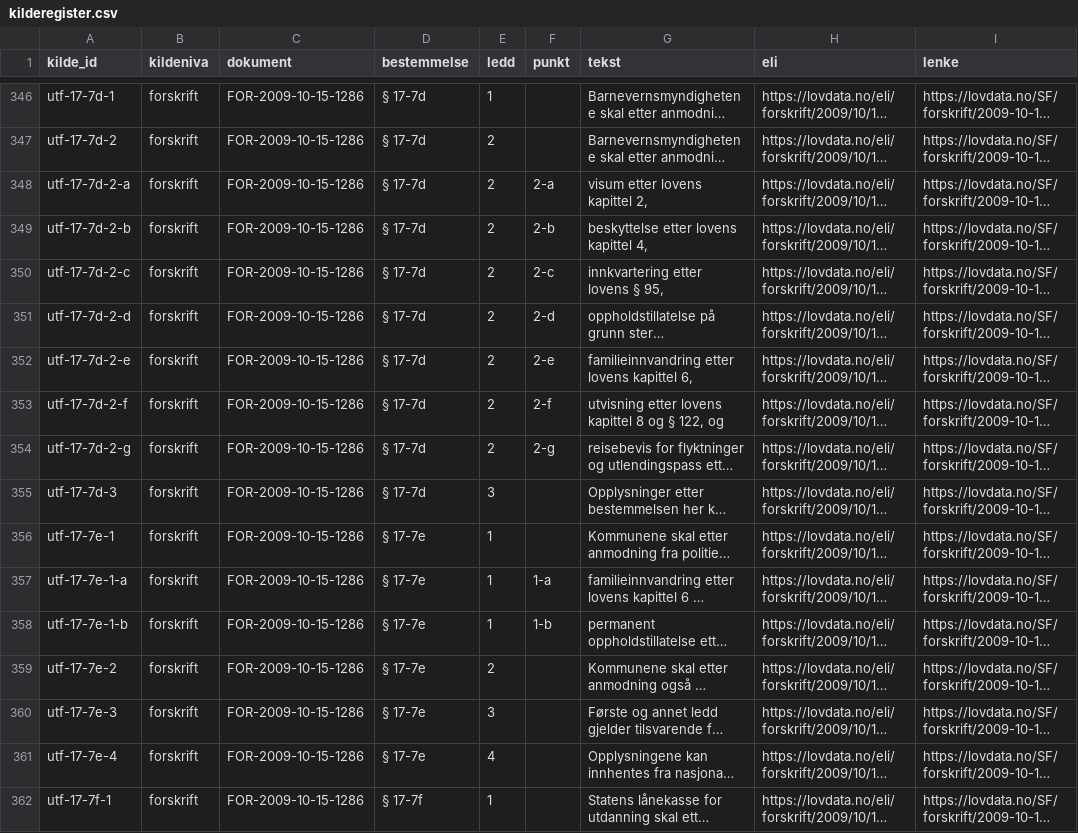
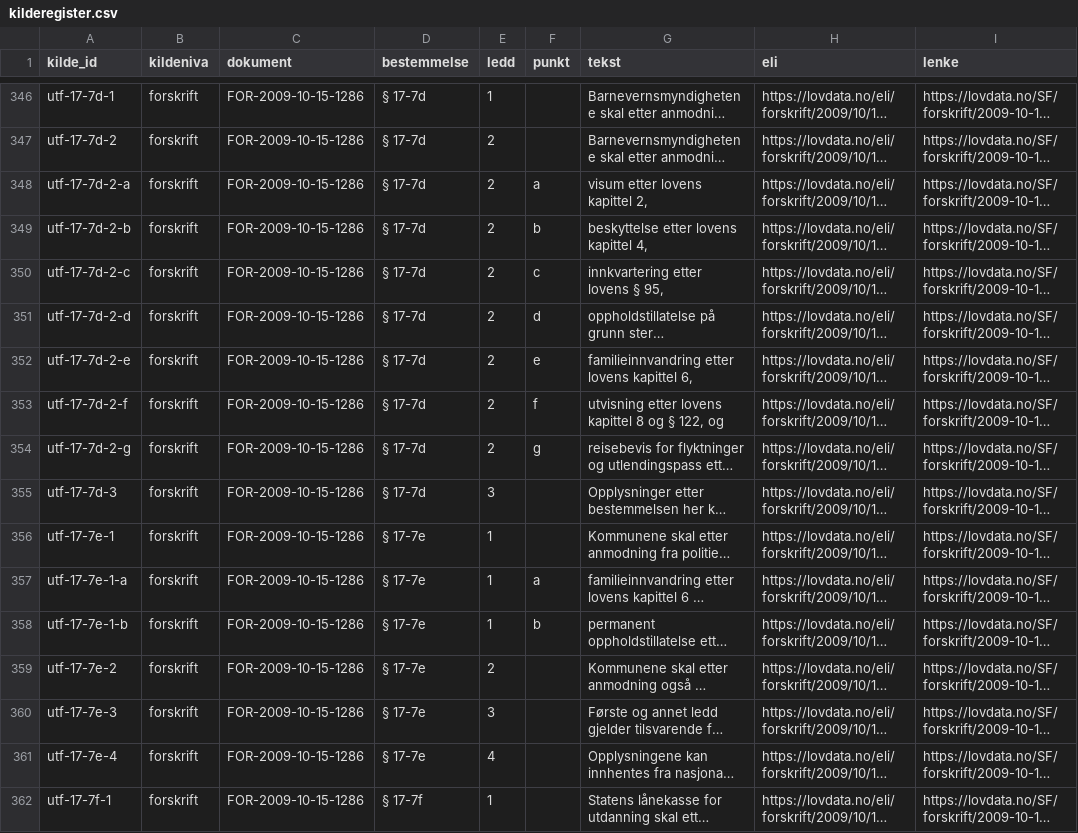
Before and after one commit to andreas25577/informasjonsutledning, a CSV file: analyse/familieinnvandring/kilderegister.csv, drawn as a sheet; only a part is shown, gaps mark what is left out; long unchanged cells end in …; the diff covers the shown part only; the diff names each change by its address in the sheet, - before the commit and + after, or states it on an @@ line.

```diff
--- a/analyse/familieinnvandring/kilderegister.csv
+++ b/analyse/familieinnvandring/kilderegister.csv
-F348 (punkt): 2-a
+F348 (punkt): a
-F349 (punkt): 2-b
+F349 (punkt): b
-F350 (punkt): 2-c
+F350 (punkt): c
-F351 (punkt): 2-d
+F351 (punkt): d
-F352 (punkt): 2-e
+F352 (punkt): e
-F353 (punkt): 2-f
+F353 (punkt): f
-F354 (punkt): 2-g
+F354 (punkt): g
-F357 (punkt): 1-a
+F357 (punkt): a
-F358 (punkt): 1-b
+F358 (punkt): b
```
Also changed, not shown: 164 edited cells elsewhere in this file, 11 other files.
